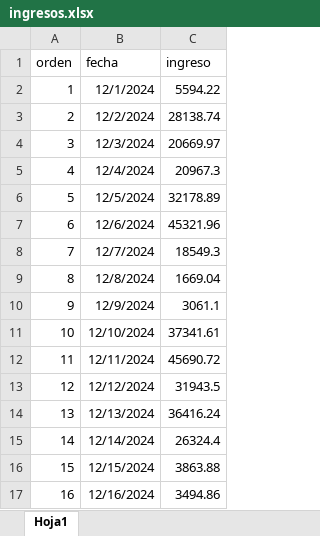
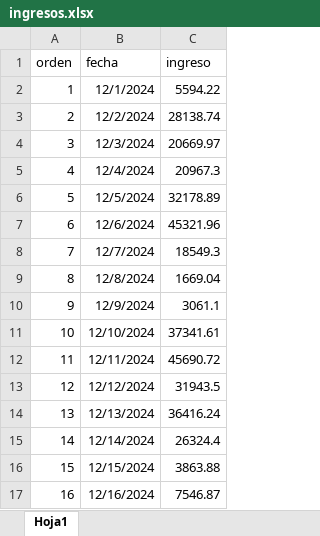
Before and after one commit to Pue223/backendtw, an Excel workbook: src/controller/ingresos.xlsx, sheet Hoja1, drawn as a sheet; values as stored, in another font and other column widths than the file's, no borders; the diff names each change by its address in the sheet, - before the commit and + after, or states it on an @@ line.

```diff
--- a/src/controller/ingresos.xlsx (sheet Hoja1)
+++ b/src/controller/ingresos.xlsx (sheet Hoja1)
-C17 (ingreso): 3494.86
+C17 (ingreso): 7546.87
```
Also changed, not shown: src/controller/archivo.xlsx.
